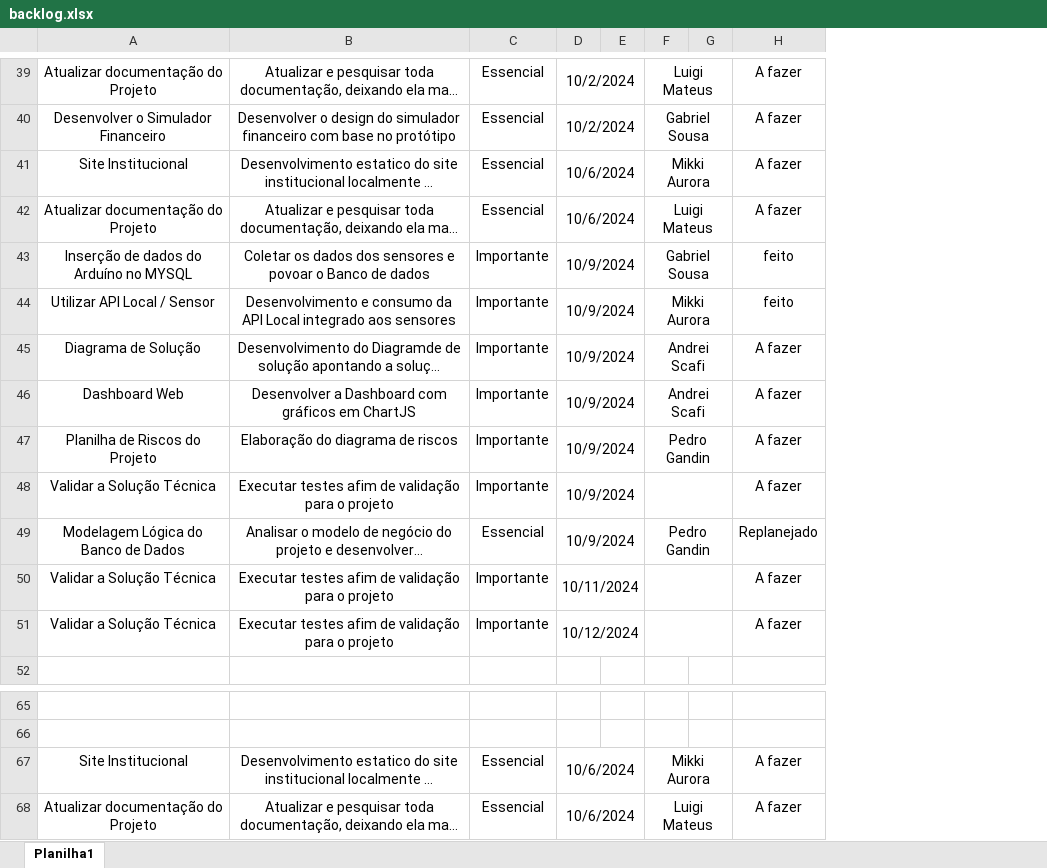
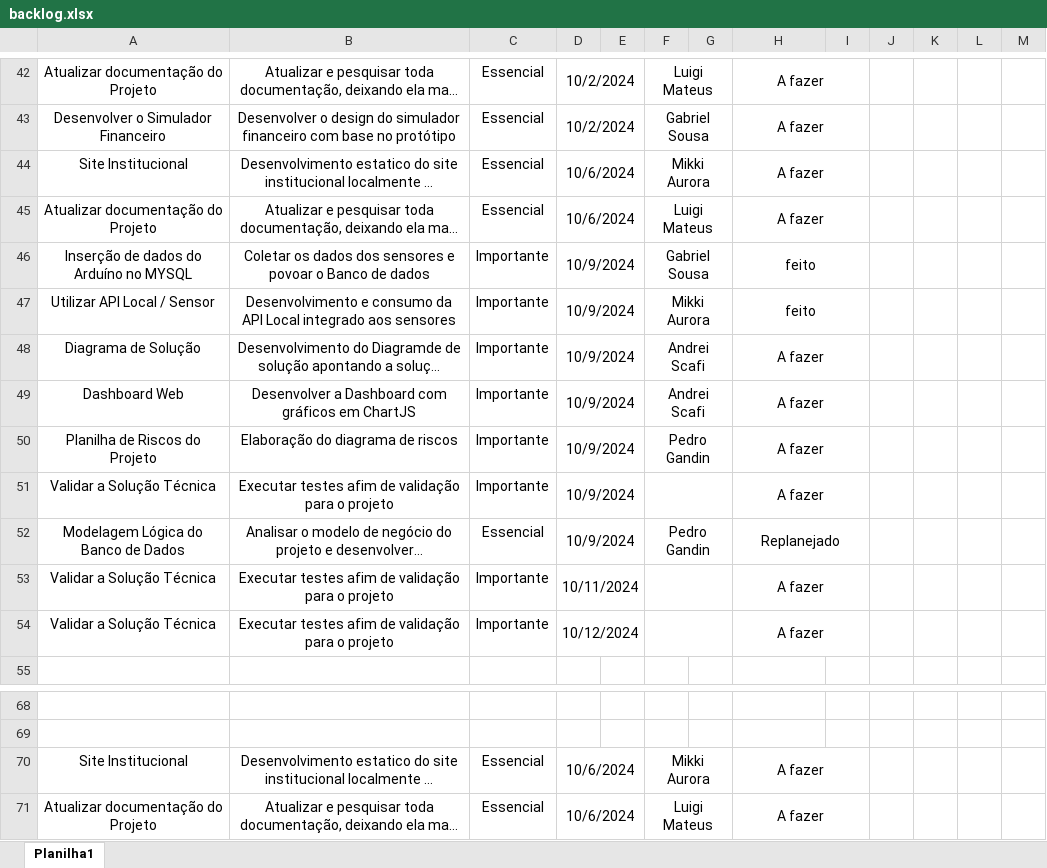
Before and after one commit to GabrielSousaSPTech/Sprint2-Wynn, an Excel workbook: Documentação e backlog/backlog.xlsx, sheet Planilha1, drawn as a sheet; only a part is shown, gaps mark what is left out; long unchanged cells end in …; values as stored, in another font and other column widths than the file's, no borders; addresses are those after the commit; the diff covers the shown part only; the diff names each change by its address in the sheet, - before the commit and + after, or states it on an @@ line.

```diff
--- a/Documentação e backlog/backlog.xlsx (sheet Planilha1)
+++ b/Documentação e backlog/backlog.xlsx (sheet Planilha1)
+column I, empty
+column J, empty
+column K, empty
+column L, empty
+column M, empty
+H42:I42 merged
+H43:I43 merged
+H44:I44 merged
+H45:I45 merged
+H46:I46 merged
+H47:I47 merged
+H48:I48 merged
+H49:I49 merged
+H50:I50 merged
+H51:I51 merged
+H52:I52 merged
+H53:I53 merged
+H54:I54 merged
+H70:I70 merged
+H71:I71 merged
```
Also changed, not shown: 3 added rows, 22 edited cells, cell formats and merged cells elsewhere in this sheet.
